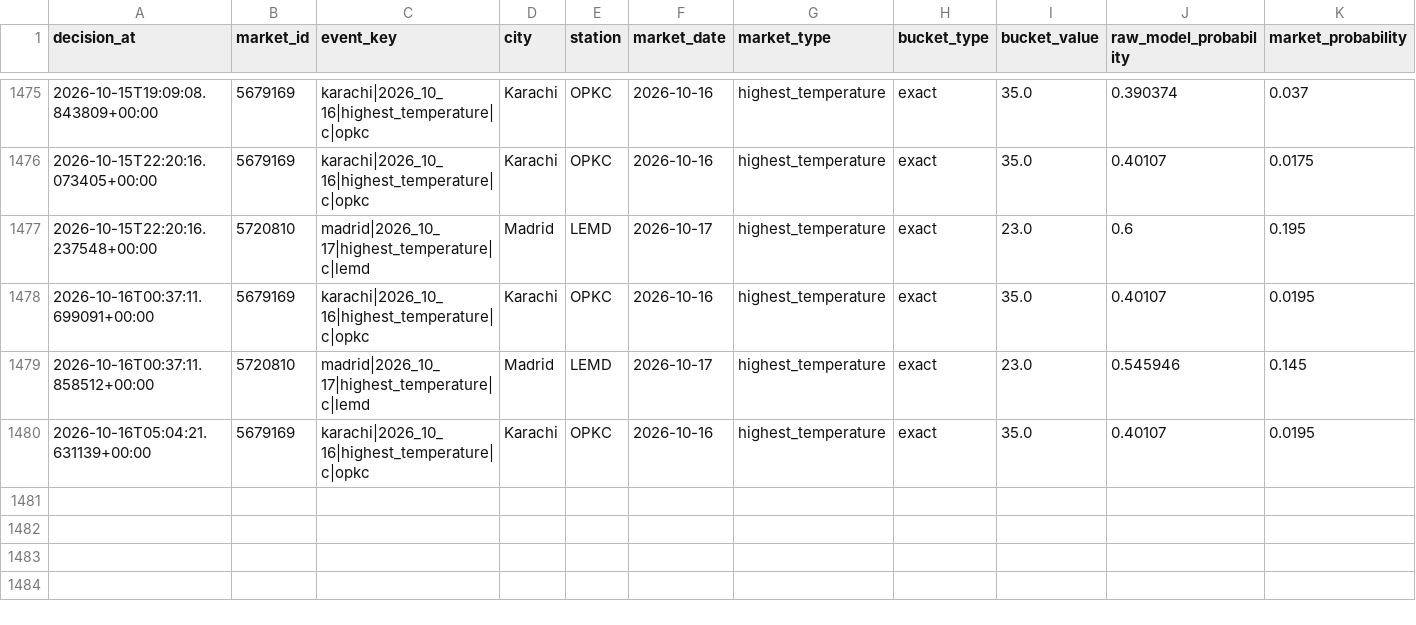
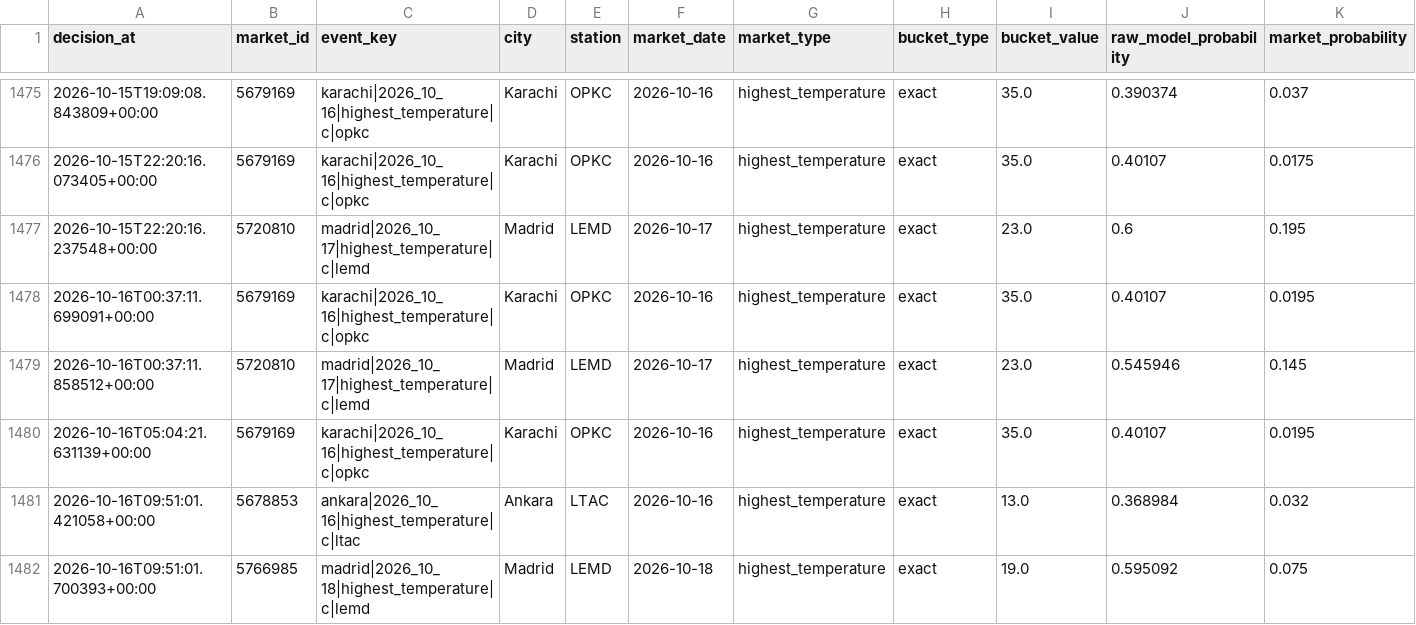
Before and after one commit to nelgibson836-png/PolymarketWeatherEdgeLab, a CSV file: data/edge/validation/v18_shadow_decisions.csv, drawn as a sheet; only a part is shown, gaps mark what is left out; rows hold the shown columns only; the diff names each change by its address in the sheet, - before the commit and + after, or states it on an @@ line.

```diff
--- a/data/edge/validation/v18_shadow_decisions.csv
+++ b/data/edge/validation/v18_shadow_decisions.csv
+row 1481: 2026-10-16T09:51:01.421058+00:00 | 5678853 | ankara|2026_10_16|highest_temperature|c|ltac | Ankara | LTAC | 2026-10-16 | highest_temperature | exact | 13.0 | 0.368984 | 0.032
+row 1482: 2026-10-16T09:51:01.700393+00:00 | 5766985 | madrid|2026_10_18|highest_temperature|c|lemd | Madrid | LEMD | 2026-10-18 | highest_temperature | exact | 19.0 | 0.595092 | 0.075
```
Also changed, not shown: 22 other files.
